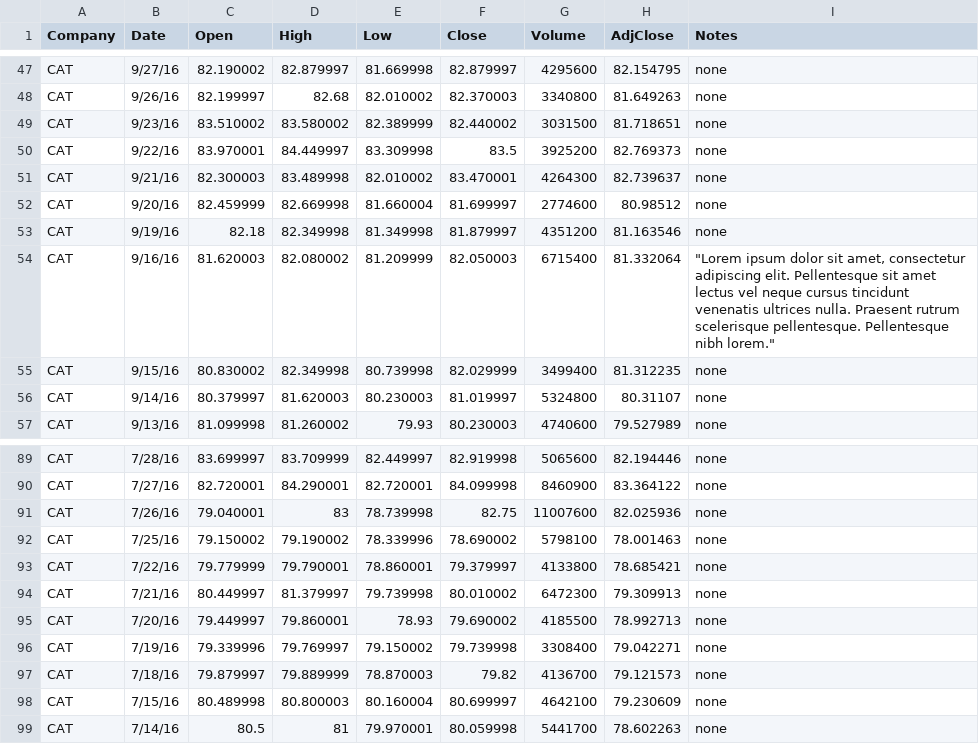
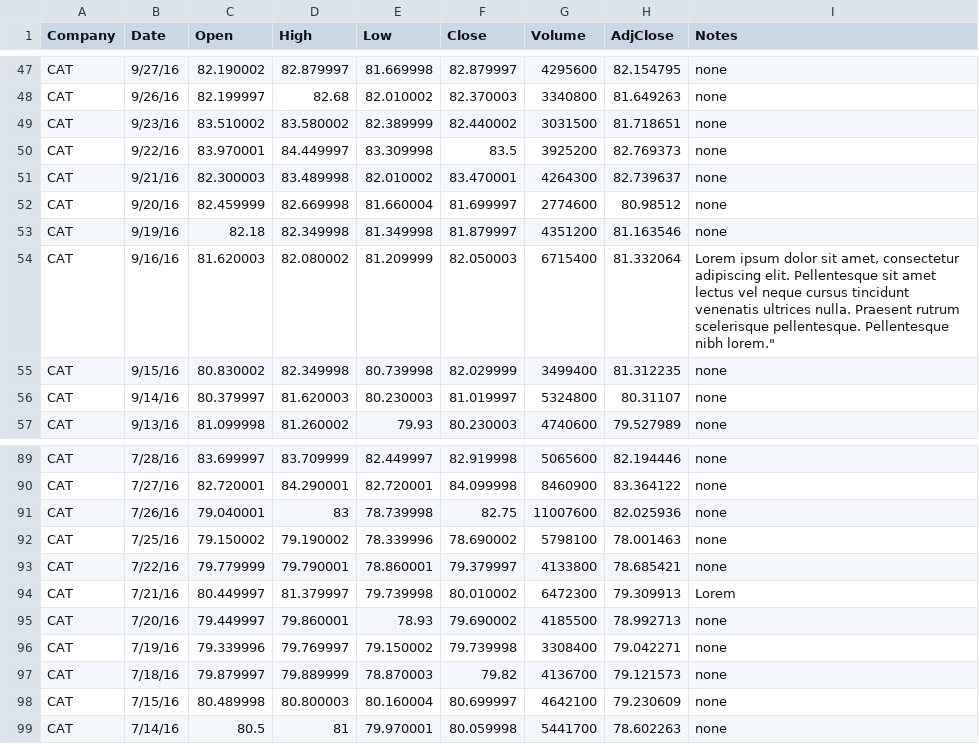
Before and after one commit to caperrault/2LinesChart, a CSV file: CAT_GE_Stock.csv, drawn as a sheet; only a part is shown, gaps mark what is left out.

```diff
--- a/CAT_GE_Stock.csv
+++ b/CAT_GE_Stock.csv
@@ -53,3 +53,3 @@ CAT,9/20/16,82.459999,82.669998,81.660004,81.699997,2774600,80.98512,none
 CAT,9/19/16,82.18,82.349998,81.349998,81.879997,4351200,81.163546,none
-CAT,9/16/16,81.620003,82.080002,81.209999,82.050003,6715400,81.332064,"""Lorem ipsum dolor sit amet, consectetur adipiscing elit. Pellentesque sit amet lectus vel neque cursus tincidunt venenatis ultrices nulla. Praesent rutrum scelerisque pellentesque. Pellentesque nibh lorem."""
+CAT,9/16/16,81.620003,82.080002,81.209999,82.050003,6715400,81.332064,"Lorem ipsum dolor sit amet, consectetur adipiscing elit. Pellentesque sit amet lectus vel neque cursus tincidunt venenatis ultrices nulla. Praesent rutrum scelerisque pellentesque. Pellentesque nibh lorem."""
 CAT,9/15/16,80.830002,82.349998,80.739998,82.029999,3499400,81.312235,none
@@ -93,3 +93,3 @@ CAT,7/25/16,79.150002,79.190002,78.339996,78.690002,5798100,78.001463,none
 CAT,7/22/16,79.779999,79.790001,78.860001,79.379997,4133800,78.685421,none
-CAT,7/21/16,80.449997,81.379997,79.739998,80.010002,6472300,79.309913,none
+CAT,7/21/16,80.449997,81.379997,79.739998,80.010002,6472300,79.309913,Lorem
 CAT,7/20/16,79.449997,79.860001,78.93,79.690002,4185500,78.992713,none
```
Also changed, not shown: 2 other files.
